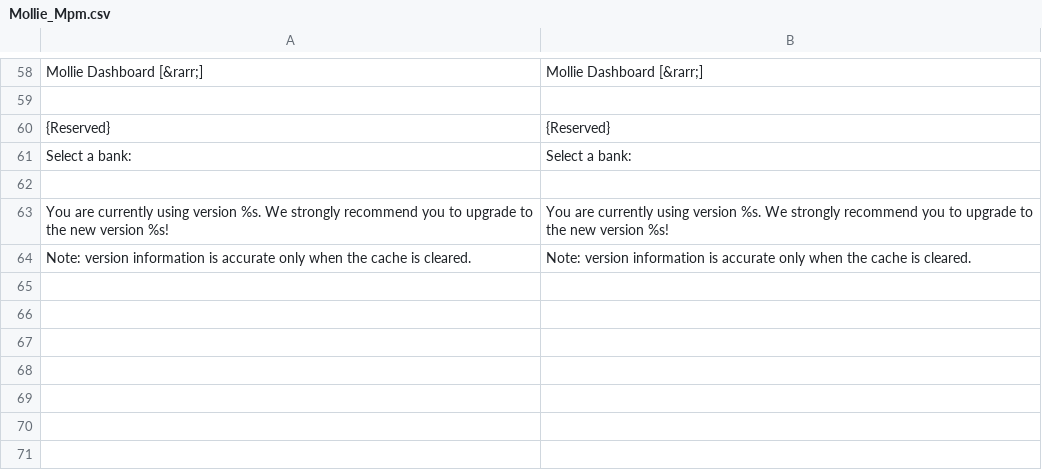
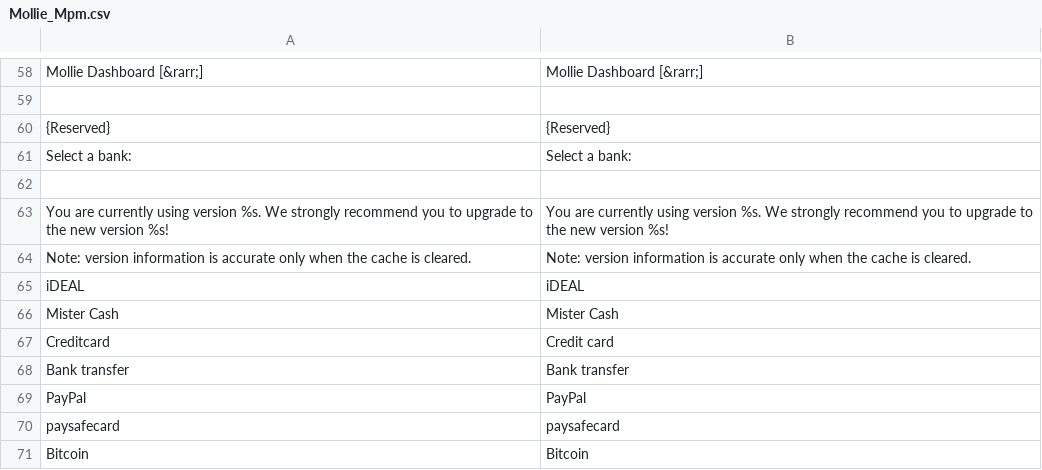
Before and after one commit to mollie/Magento, a CSV file: app/locale/en_GB/Mollie_Mpm.csv, drawn as a sheet; only a part is shown, gaps mark what is left out; the diff names each change by its address in the sheet, - before the commit and + after, or states it on an @@ line.

```diff
--- a/app/locale/en_GB/Mollie_Mpm.csv
+++ b/app/locale/en_GB/Mollie_Mpm.csv
+row 65: iDEAL | iDEAL
+row 66: Mister Cash | Mister Cash
+row 67: Creditcard | Credit card
+row 68: Bank transfer | Bank transfer
+row 69: PayPal | PayPal
+row 70: paysafecard | paysafecard
+row 71: Bitcoin | Bitcoin
```
Also changed, not shown: app/locale/en_US/Mollie_Mpm.csv, app/locale/fr_FR/Mollie_Mpm.csv, 1 other file.
